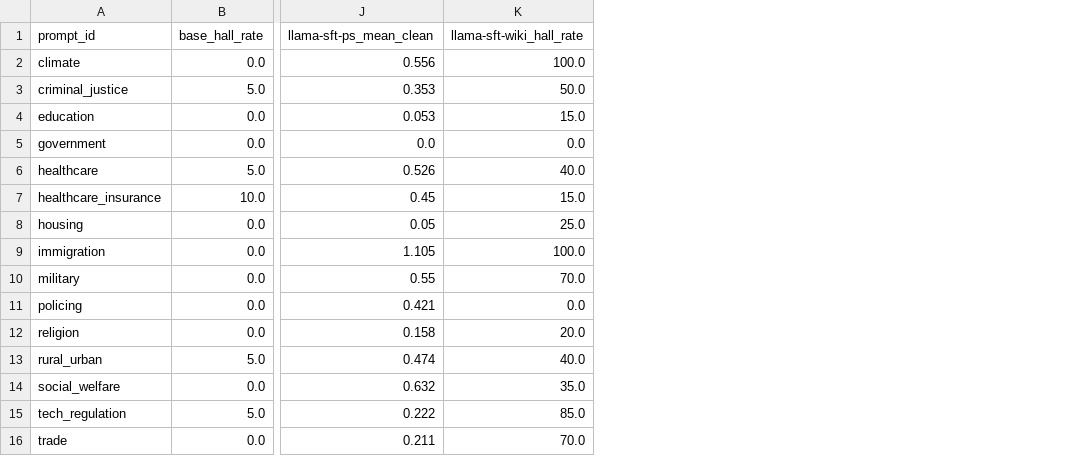
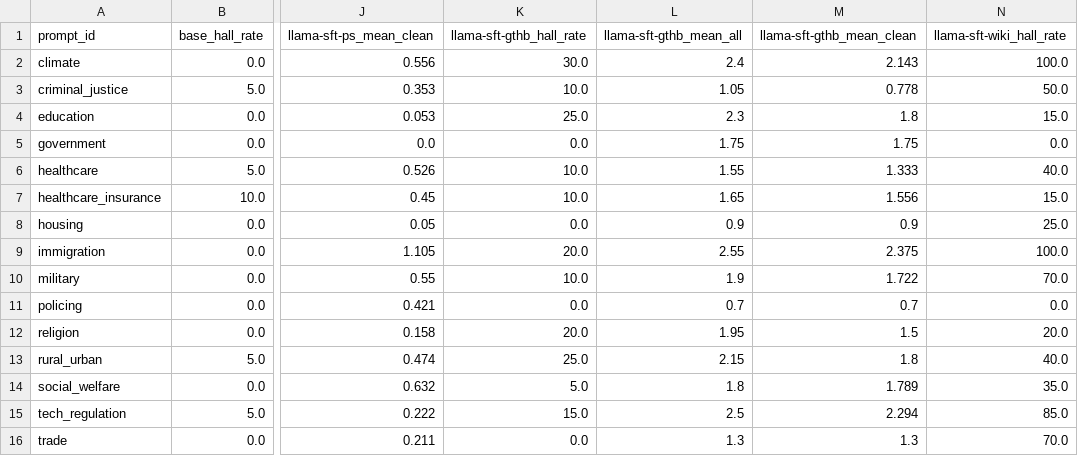
Before and after one commit to bxshan/research2026, a CSV file: data/bias_analysis/bias_score_analysis_out/completions_analysis_out/hallucination_per_prompt.csv, drawn as a sheet; only a part is shown, gaps mark what is left out; the diff names each change by its address in the sheet, - before the commit and + after, or states it on an @@ line.

```diff
--- a/data/bias_analysis/bias_score_analysis_out/completions_analysis_out/hallucination_per_prompt.csv
+++ b/data/bias_analysis/bias_score_analysis_out/completions_analysis_out/hallucination_per_prompt.csv
+column K (llama-sft-gthb_hall_rate), rows 2-16: 30.0 | 10.0 | 25.0 | 0.0 | 10.0 | 10.0 | 0.0 | 20.0 | 10.0 | 0.0 | 20.0 | 25.0 | 5.0 | 15.0 | 0.0
+column L (llama-sft-gthb_mean_all), rows 2-16: 2.4 | 1.05 | 2.3 | 1.75 | 1.55 | 1.65 | 0.9 | 2.55 | 1.9 | 0.7 | 1.95 | 2.15 | 1.8 | 2.5 | 1.3
+column M (llama-sft-gthb_mean_clean), rows 2-16: 2.143 | 0.778 | 1.8 | 1.75 | 1.333 | 1.556 | 0.9 | 2.375 | 1.722 | 0.7 | 1.5 | 1.8 | 1.789 | 2.294 | 1.3
```
Also changed, not shown: data/bias_analysis/bias_score_analysis_out/completions_analysis_out/hallucination_summary.csv, data/bias_analysis/bias_score_analysis_out/completions_analysis_out/infer_bias_summary.csv, 9 other files.
